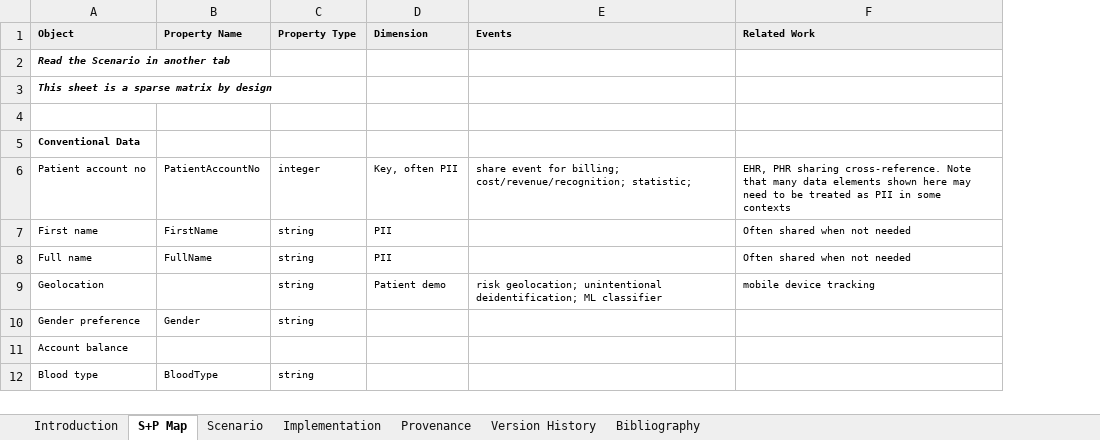
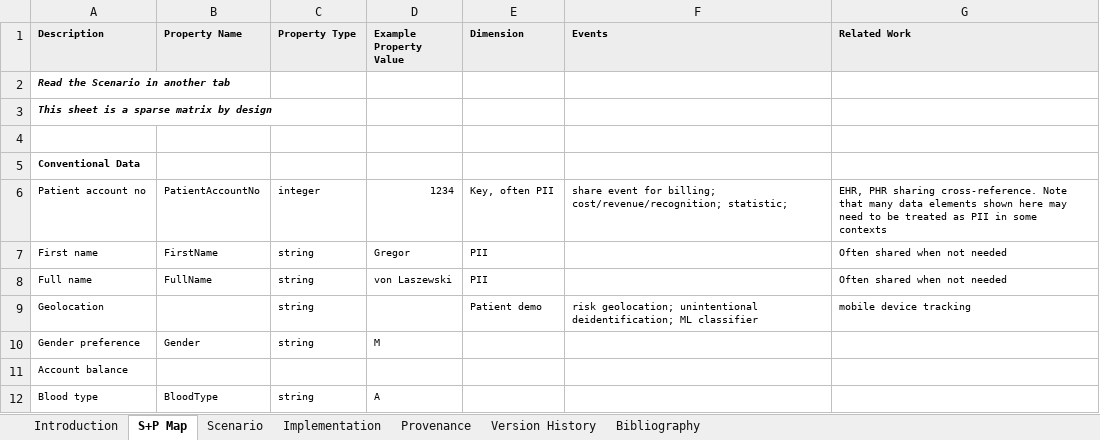
Before and after one commit to cloudmesh/cloudmesh-nist, an Excel workbook: services/health/cloud-mesh-security-use-case-table.xlsx, sheet S+P Map, drawn as a sheet; only a part is shown; values as stored, in another font and other column widths than the file's, no borders; the diff names each change by its address in the sheet, - before the commit and + after, or states it on an @@ line.

Commit message:
add better fields for spreadsheet

```diff
--- a/services/health/cloud-mesh-security-use-case-table.xlsx (sheet S+P Map)
+++ b/services/health/cloud-mesh-security-use-case-table.xlsx (sheet S+P Map)
+column D (Example Property Value), rows 6-12: 1234 | Gregor | von Laszewski |  | M |  | A
-A1: Object
+A1: Description
```
